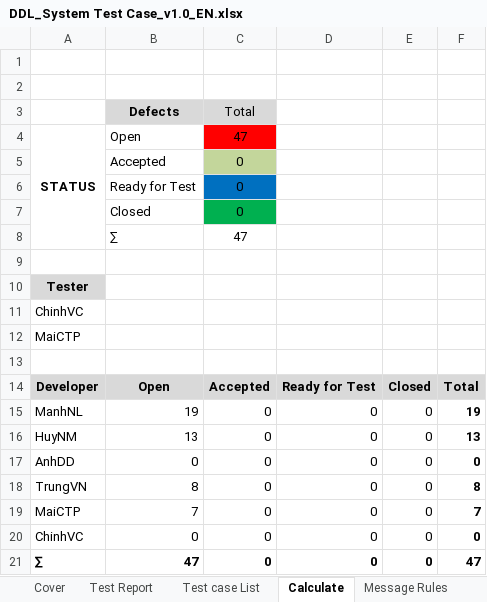
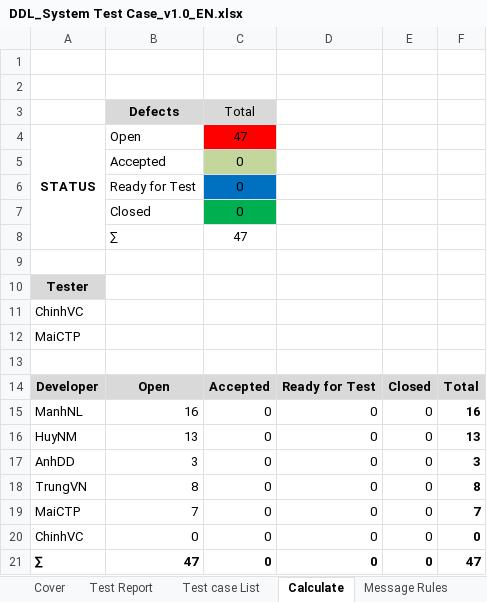
Before and after one commit to sangnvus/2015FALLJS01, an Excel workbook: WIP/Users/ChinhVC/Test documnent/Executing for tester/DDL_System Test Case_v1.0_EN.xlsx, sheet Calculate, drawn as a sheet; values as stored, in another font and other column widths than the file's, no borders; the diff names each change by its address in the sheet, - before the commit and + after, or states it on an @@ line.

```diff
--- a/WIP/Users/ChinhVC/Test documnent/Executing for tester/DDL_System Test Case_v1.0_EN.xlsx (sheet Calculate)
+++ b/WIP/Users/ChinhVC/Test documnent/Executing for tester/DDL_System Test Case_v1.0_EN.xlsx (sheet Calculate)
-B15: 19
+B15: 16
-F15: 19
+F15: 16
-B17: 0
+B17: 3
-F17: 0
+F17: 3
```
Also changed, not shown: sheet Create Edit Project, sheet Account management, sheet Test Report, sheet Project management, sheet Common.
